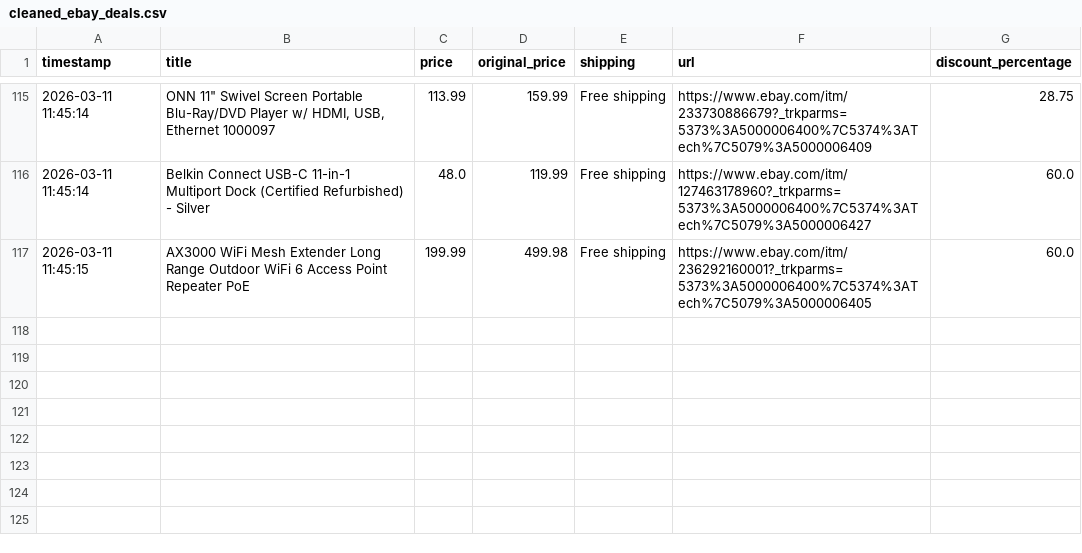
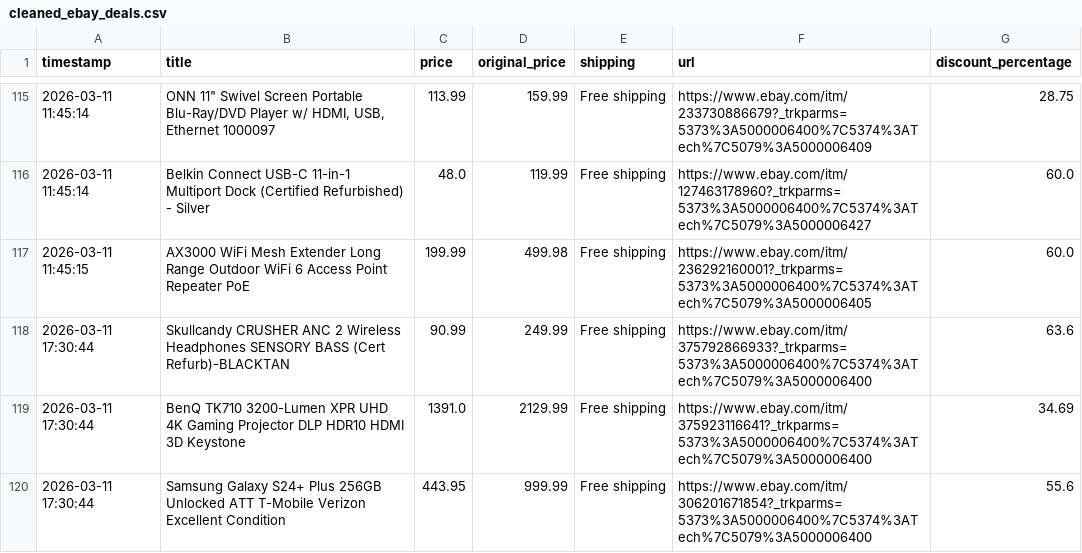
Before and after one commit to Ezzo2004/Assignment5-automation, a CSV file: cleaned_ebay_deals.csv, drawn as a sheet; only a part is shown, gaps mark what is left out; the diff names each change by its address in the sheet, - before the commit and + after, or states it on an @@ line.

```diff
--- a/cleaned_ebay_deals.csv
+++ b/cleaned_ebay_deals.csv
+row 118: 2026-03-11 17:30:44 | Skullcandy CRUSHER ANC 2 Wireless Headphones SENSORY BASS (Cert Refurb)-BLACKTAN | 90.99 | 249.99 | Free shipping | https://www.ebay.com/itm/375792866933?_trkparms=5373%3A5000006400%7C5374%3ATech%7C5079%3A5000006400 | 63.6
+row 119: 2026-03-11 17:30:44 | BenQ TK710 3200-Lumen XPR UHD 4K Gaming Projector DLP HDR10 HDMI 3D Keystone | 1391.0 | 2129.99 | Free shipping | https://www.ebay.com/itm/375923116641?_trkparms=5373%3A5000006400%7C5374%3ATech%7C5079%3A5000006400 | 34.69
+row 120: 2026-03-11 17:30:44 | Samsung Galaxy S24+ Plus 256GB Unlocked ATT T-Mobile Verizon Excellent Condition | 443.95 | 999.99 | Free shipping | https://www.ebay.com/itm/306201671854?_trkparms=5373%3A5000006400%7C5374%3ATech%7C5079%3A5000006400 | 55.6
```
Also changed, not shown: ebay_tech_deals.csv.
